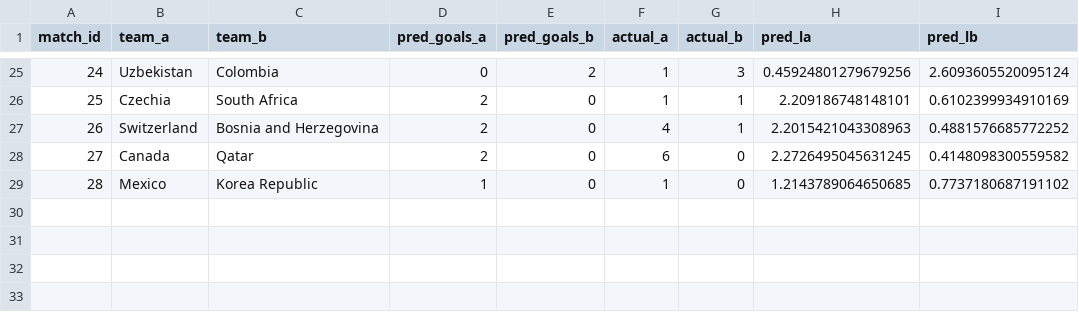
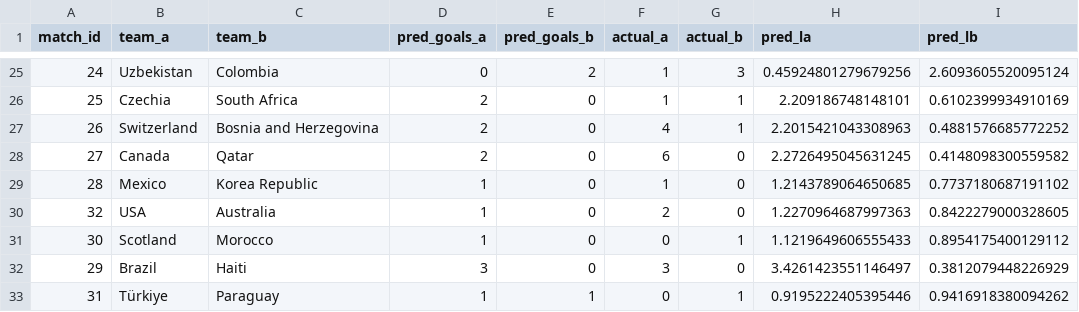
Before and after one commit to roeeseri/World_cup_predictor, a CSV file: data/raw/world_cup_updates/model_accuracy_v4.csv, drawn as a sheet; only a part is shown, gaps mark what is left out.

```diff
--- a/data/raw/world_cup_updates/model_accuracy_v4.csv
+++ b/data/raw/world_cup_updates/model_accuracy_v4.csv
@@ -29 +29,5 @@ match_id,team_a,team_b,pred_goals_a,pred_goals_b,actual_a,actual_b,pred_la,pred_
 28,Mexico,Korea Republic,1,0,1,0,1.2143789064650685,0.7737180687191102
+32,USA,Australia,1,0,2,0,1.2270964687997363,0.8422279000328605
+30,Scotland,Morocco,1,0,0,1,1.1219649606555433,0.8954175400129112
+29,Brazil,Haiti,3,0,3,0,3.4261423551146497,0.3812079448226929
+31,Türkiye,Paraguay,1,1,0,1,0.9195222405395446,0.9416918380094262
```
Also changed, not shown: data/raw/world_cup_updates/all_world_cup_2026_updates.csv, data/raw/world_cup_updates/calibration_predictions.csv, 2 other files.
